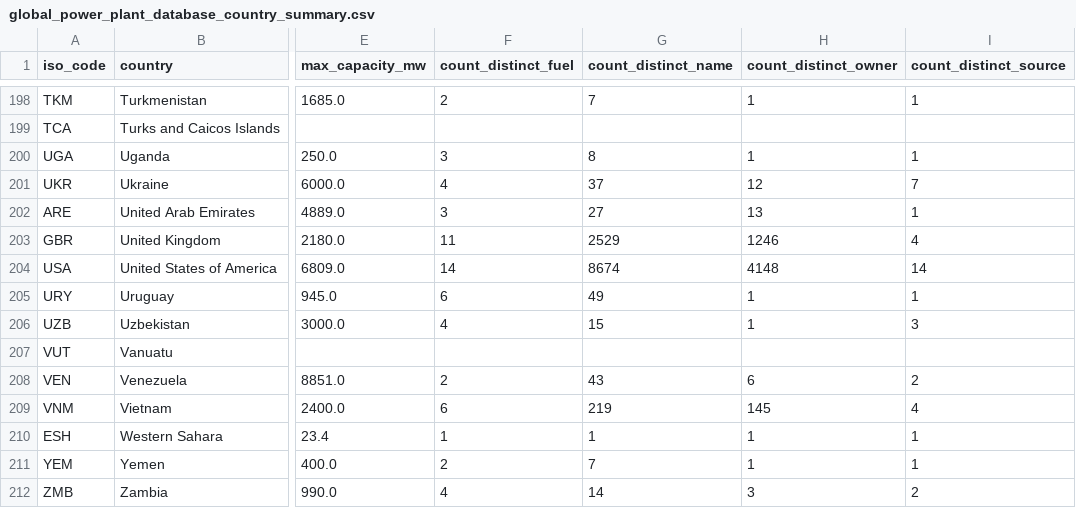
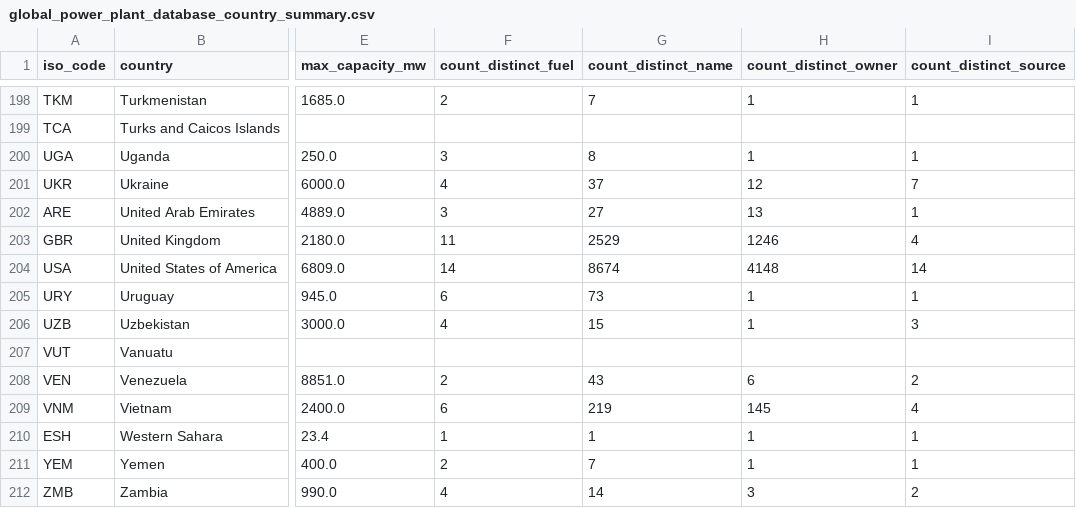
Before and after one commit to wri/global-power-plant-database, a CSV file: output_database/global_power_plant_database_country_summary.csv, drawn as a sheet; only a part is shown, gaps mark what is left out; the diff names each change by its address in the sheet, - before the commit and + after, or states it on an @@ line.

```diff
--- a/output_database/global_power_plant_database_country_summary.csv
+++ b/output_database/global_power_plant_database_country_summary.csv
-G205 (count_distinct_name): 49
+G205 (count_distinct_name): 73
```
Also changed, not shown: source_databases_csv/database_URY.csv, 4 other files.
